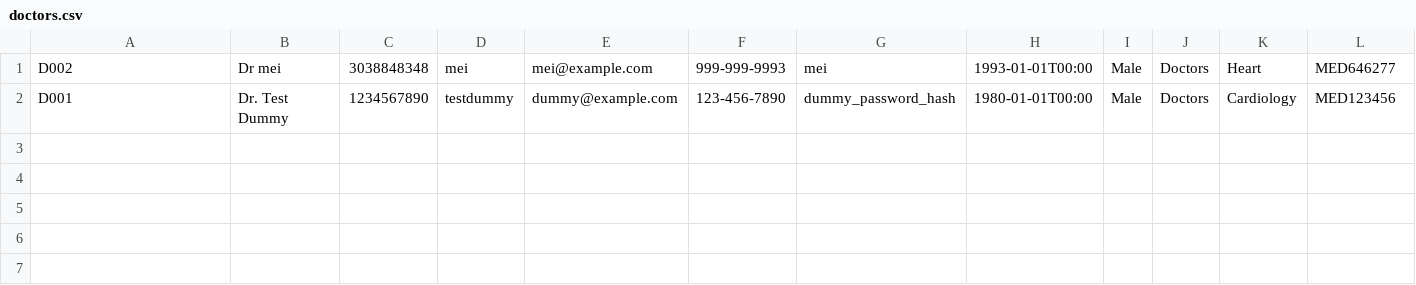
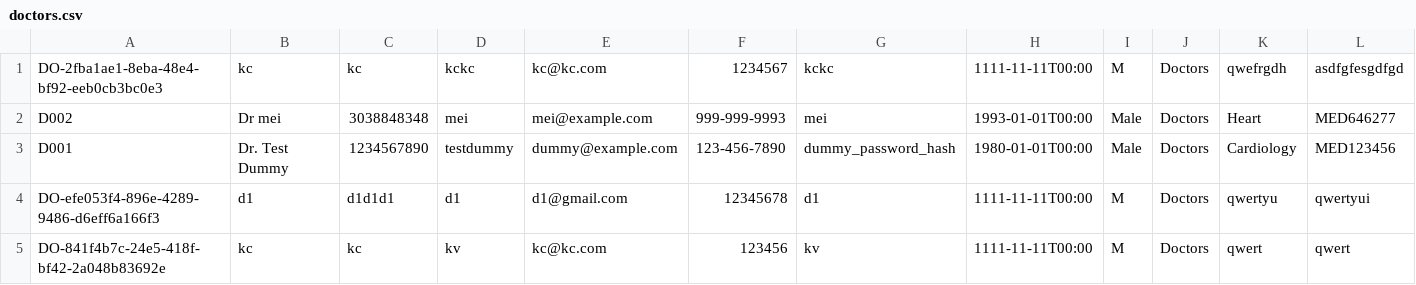
Before and after one commit to KCCHONG1997/HMSApp, a CSV file: src/repository/data/doctors.csv, drawn as a sheet; only a part is shown; rows hold the shown columns only; the diff names each change by its address in the sheet, - before the commit and + after, or states it on an @@ line.

```diff
--- a/src/repository/data/doctors.csv
+++ b/src/repository/data/doctors.csv
+row 1: DO-2fba1ae1-8eba-48e4-bf92-eeb0cb3bc0e3 | kc | kc | kckc | kc@kc.com | 1234567 | kckc | 1111-11-11T00:00 | M | Doctors | qwefrgdh | asdfgfesgdfgd
+row 4: DO-efe053f4-896e-4289-9486-d6eff6a166f3 | d1 | d1d1d1 | d1 | d1@gmail.com | 12345678 | d1 | 1111-11-11T00:00 | M | Doctors | qwertyu | qwertyui
+row 5: DO-841f4b7c-24e5-418f-bf42-2a048b83692e | kc | kc | kv | kc@kc.com | 123456 | kv | 1111-11-11T00:00 | M | Doctors | qwert | qwert
```
Also changed, not shown: src/repository/data/appointment_records.csv, src/repository/data/medical_records.csv, 6 other files.
